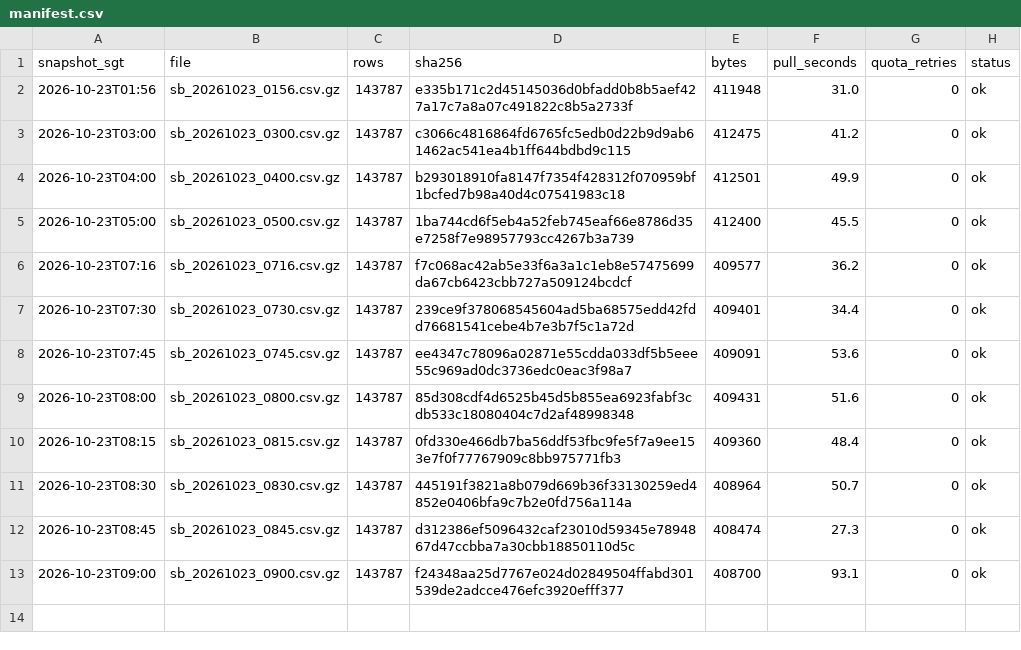
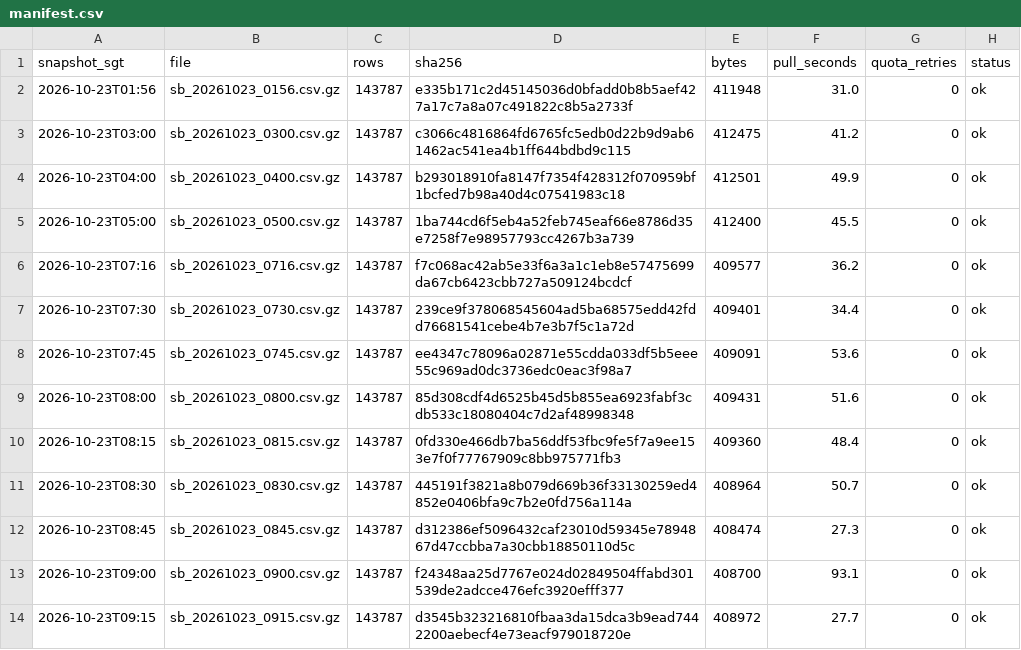
Before and after one commit to LUOaini1213/sg-bus-network-monitor, a CSV file: data/raw/speedbands/2026-10-23/manifest.csv, drawn as a sheet.

```diff
--- a/data/raw/speedbands/2026-10-23/manifest.csv
+++ b/data/raw/speedbands/2026-10-23/manifest.csv
@@ -13 +13,2 @@ snapshot_sgt,file,rows,sha256,bytes,pull_seconds,quota_retries,status
 2026-10-23T09:00,sb_20261023_0900.csv.gz,143787,f24348aa25d7767e024d02849504ffabd301539de2adcce476efc3920efff377,408700,93.1,0,ok
+2026-10-23T09:15,sb_20261023_0915.csv.gz,143787,d3545b323216810fbaa3da15dca3b9ead7442200aebecf4e73eacf979018720e,408972,27.7,0,ok
```
Also changed, not shown: data/raw/incidents/2026-10-23/manifest.csv, 2 other files.
